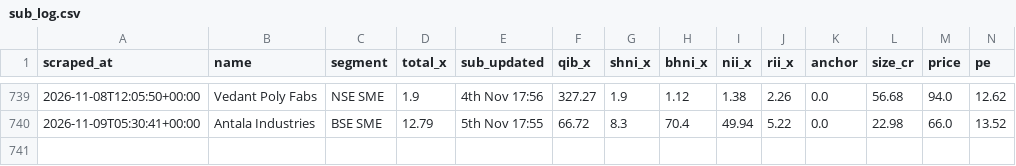
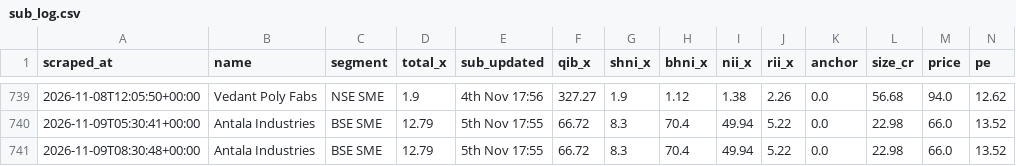
Before and after one commit to NipunRaj96/ipo-agent, a CSV file: data/sub_log.csv, drawn as a sheet; only a part is shown, gaps mark what is left out; rows hold the shown columns only; the diff names each change by its address in the sheet, - before the commit and + after, or states it on an @@ line.

```diff
--- a/data/sub_log.csv
+++ b/data/sub_log.csv
+row 741: 2026-11-09T08:30:48+00:00 | Antala Industries | BSE SME | 12.79 | 5th Nov 17:55 | 66.72 | 8.3 | 70.4 | 49.94 | 5.22 | 0.0 | 22.98 | 66.0 | 13.52
```
Also changed, not shown: data/gmp_log.csv.
